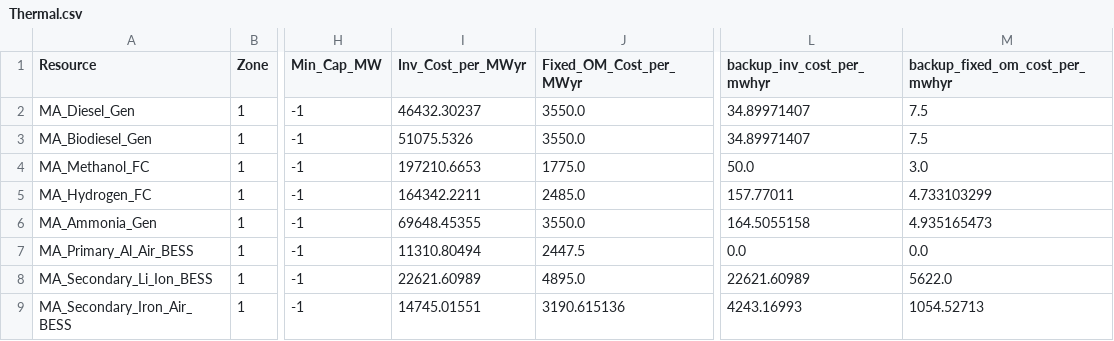
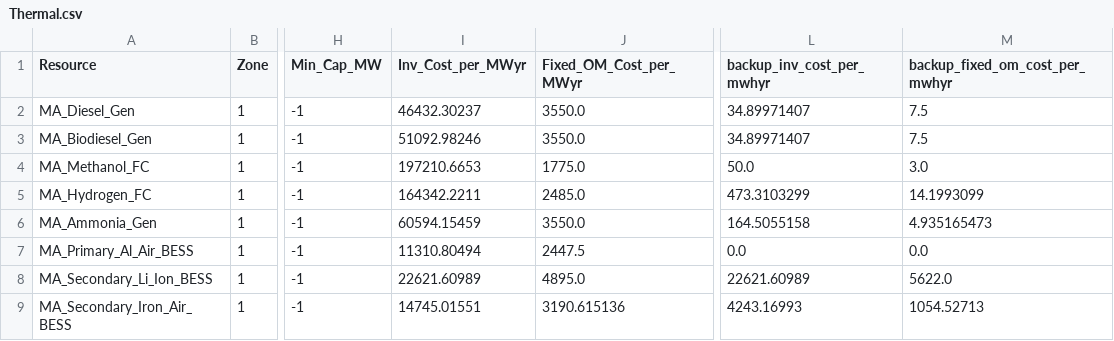
Before and after one commit to JonasSchweiger/GenX_Jonas, a CSV file: backup_systems/03_real_demand_sec_batteries/resources/Thermal.csv, drawn as a sheet; only a part is shown, gaps mark what is left out; the diff names each change by its address in the sheet, - before the commit and + after, or states it on an @@ line.

```diff
--- a/backup_systems/03_real_demand_sec_batteries/resources/Thermal.csv
+++ b/backup_systems/03_real_demand_sec_batteries/resources/Thermal.csv
-I3 (Inv_Cost_per_MWyr): 51075.5326
+I3 (Inv_Cost_per_MWyr): 51092.98246
-L5 (backup_inv_cost_per_mwhyr): 157.77011
+L5 (backup_inv_cost_per_mwhyr): 473.3103299
-M5 (backup_fixed_om_cost_per_mwhyr): 4.733103299
+M5 (backup_fixed_om_cost_per_mwhyr): 14.1993099
-I6 (Inv_Cost_per_MWyr): 69648.45355
+I6 (Inv_Cost_per_MWyr): 60594.15459
```
Also changed, not shown: backup_capacity_overview.csv, 2 other files.
